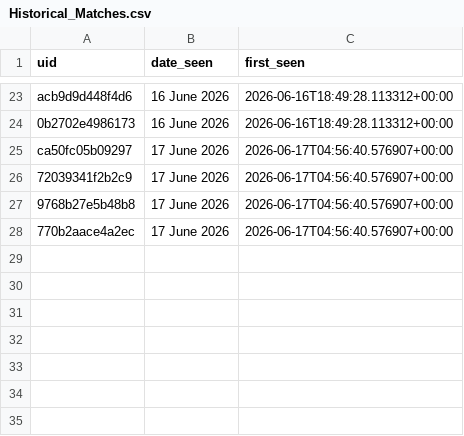
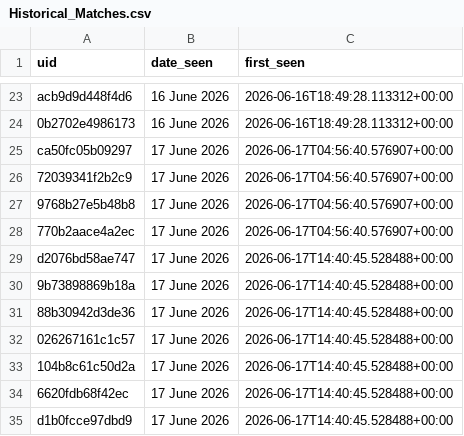
Before and after one commit to anannya-pramank/Daily-Web-Scraper, a CSV file: Historical_Matches.csv, drawn as a sheet; only a part is shown, gaps mark what is left out; the diff names each change by its address in the sheet, - before the commit and + after, or states it on an @@ line.

```diff
--- a/Historical_Matches.csv
+++ b/Historical_Matches.csv
+row 29: d2076bd58ae747 | 17 June 2026 | 2026-06-17T14:40:45.528488+00:00
+row 30: 9b73898869b18a | 17 June 2026 | 2026-06-17T14:40:45.528488+00:00
+row 31: 88b30942d3de36 | 17 June 2026 | 2026-06-17T14:40:45.528488+00:00
+row 32: 026267161c1c57 | 17 June 2026 | 2026-06-17T14:40:45.528488+00:00
+row 33: 104b8c61c50d2a | 17 June 2026 | 2026-06-17T14:40:45.528488+00:00
+row 34: 6620fdb68f42ec | 17 June 2026 | 2026-06-17T14:40:45.528488+00:00
+row 35: d1b0fcce97dbd9 | 17 June 2026 | 2026-06-17T14:40:45.528488+00:00
```
Also changed, not shown: 1 other file.
